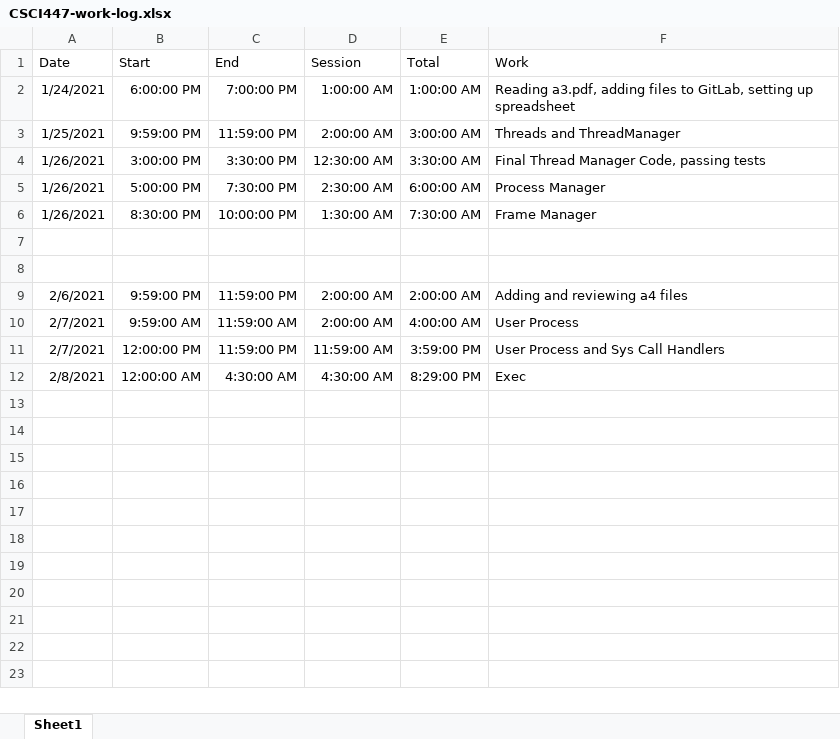
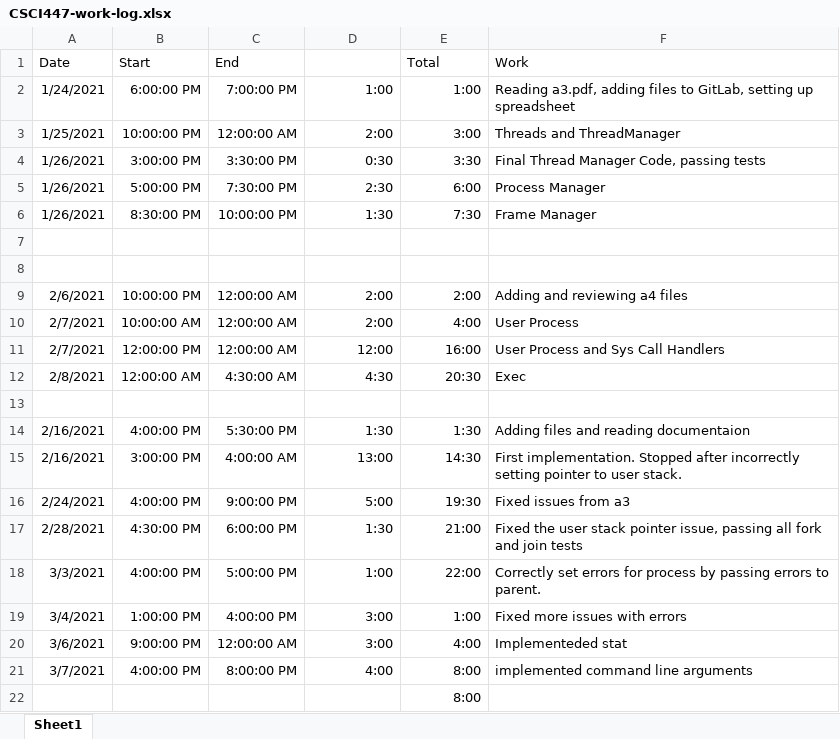
Before and after one commit to hbod8/csci447, an Excel workbook: CSCI447-work-log.xlsx, sheet Sheet1, drawn as a sheet; values as stored, in another font and other column widths than the file's, no borders; the diff names each change by its address in the sheet, - before the commit and + after, or states it on an @@ line.

```diff
--- a/CSCI447-work-log.xlsx (sheet Sheet1)
+++ b/CSCI447-work-log.xlsx (sheet Sheet1)
-D1: Session
+D1: (empty)
-D2: 1:00:00 AM
+D2: 1:00
-E2 (Total): 1:00:00 AM
+E2 (Total): 1:00
-B3 (Start): 9:59:00 PM
+B3 (Start): 10:00:00 PM
-C3 (End): 11:59:00 PM
+C3 (End): 12:00:00 AM
-D3: 2:00:00 AM
+D3: 2:00
-E3 (Total): 3:00:00 AM
+E3 (Total): 3:00
-D4: 12:30:00 AM
+D4: 0:30
-E4 (Total): 3:30:00 AM
+E4 (Total): 3:30
-D5: 2:30:00 AM
+D5: 2:30
-E5 (Total): 6:00:00 AM
+E5 (Total): 6:00
-D6: 1:30:00 AM
+D6: 1:30
-E6 (Total): 7:30:00 AM
+E6 (Total): 7:30
-B9 (Start): 9:59:00 PM
+B9 (Start): 10:00:00 PM
-C9 (End): 11:59:00 PM
+C9 (End): 12:00:00 AM
-D9:D10: 2:00:00 AM
+D9:D10: 2:00
-E9 (Total): 2:00:00 AM
+E9 (Total): 2:00
-B10 (Start): 9:59:00 AM
+B10 (Start): 10:00:00 AM
-C10 (End): 11:59:00 AM
+C10 (End): 12:00:00 AM
-E10 (Total): 4:00:00 AM
+E10 (Total): 4:00
-C11 (End): 11:59:00 PM
+C11 (End): 12:00:00 AM
-D11: 11:59:00 AM
+D11: 12:00
-E11 (Total): 3:59:00 PM
+E11 (Total): 16:00
-D12: 4:30:00 AM
+D12: 4:30
-E12 (Total): 8:29:00 PM
+E12 (Total): 20:30
+row 13: (empty)
+row 14: 2/16/2021 | 4:00:00 PM | 5:30:00 PM | 1:30 | 1:30 | Adding files and reading documentaion
+row 15: 2/16/2021 | 3:00:00 PM | 4:00:00 AM | 13:00 | 14:30 | First implementation. Stopped after incorrectly setting pointer to user stack.
+row 16: 2/24/2021 | 4:00:00 PM | 9:00:00 PM | 5:00 | 19:30 | Fixed issues from a3
+row 17: 2/28/2021 | 4:30:00 PM | 6:00:00 PM | 1:30 | 21:00 | Fixed the user stack pointer issue, passing all fork and join tests
+row 18: 3/3/2021 | 4:00:00 PM | 5:00:00 PM | 1:00 | 22:00 | Correctly set errors for process by passing errors to parent.
+row 19: 3/4/2021 | 1:00:00 PM | 4:00:00 PM | 3:00 | 1:00 | Fixed more issues with errors
+row 20: 3/6/2021 | 9:00:00 PM | 12:00:00 AM | 3:00 | 4:00 | Implementeded stat
+row 21: 3/7/2021 | 4:00:00 PM | 8:00:00 PM | 4:00 | 8:00 | implemented command line arguments
+row 22:  |  |  |  | 8:00
```
Also changed, not shown: 1 other file.
